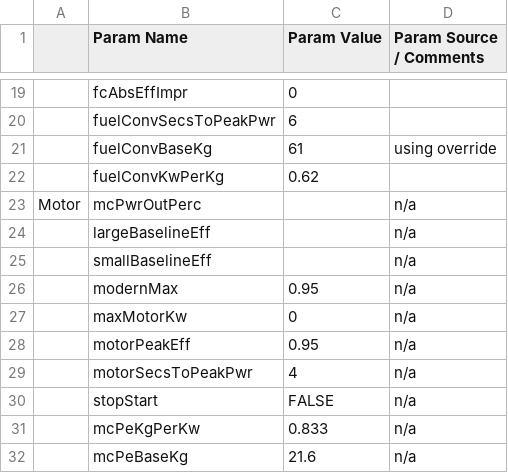
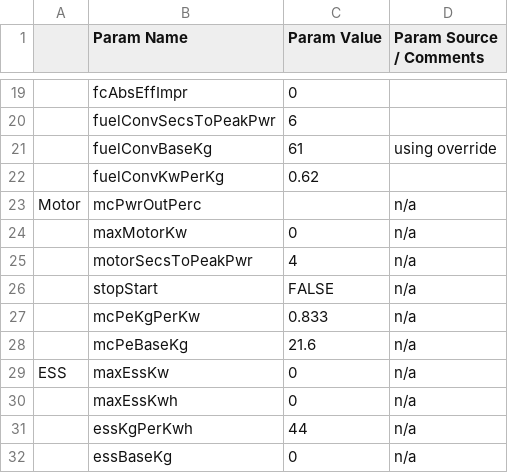
Before and after one commit to NREL/fastsim, a CSV file: fastsim/resources/vehdb/Class_4_Box_Truck.csv, drawn as a sheet; only a part is shown, gaps mark what is left out; the shorter side is filled out with more unchanged rows; the diff names each change by its address in the sheet, - before the commit and + after, or states it on an @@ line.

```diff
--- a/fastsim/resources/vehdb/Class_4_Box_Truck.csv
+++ b/fastsim/resources/vehdb/Class_4_Box_Truck.csv
-row 24:  | largeBaselineEff |  | n/a
-row 25:  | smallBaselineEff |  | n/a
-row 26:  | modernMax | 0.95 | n/a
-row 28:  | motorPeakEff | 0.95 | n/a
```
Also changed, not shown: fastsim/resources/vehdb/2012_Ford_Fusion.csv, fastsim/resources/vehdb/2017_Toyota_Highlander_3.5_L.csv, 14 other files.
